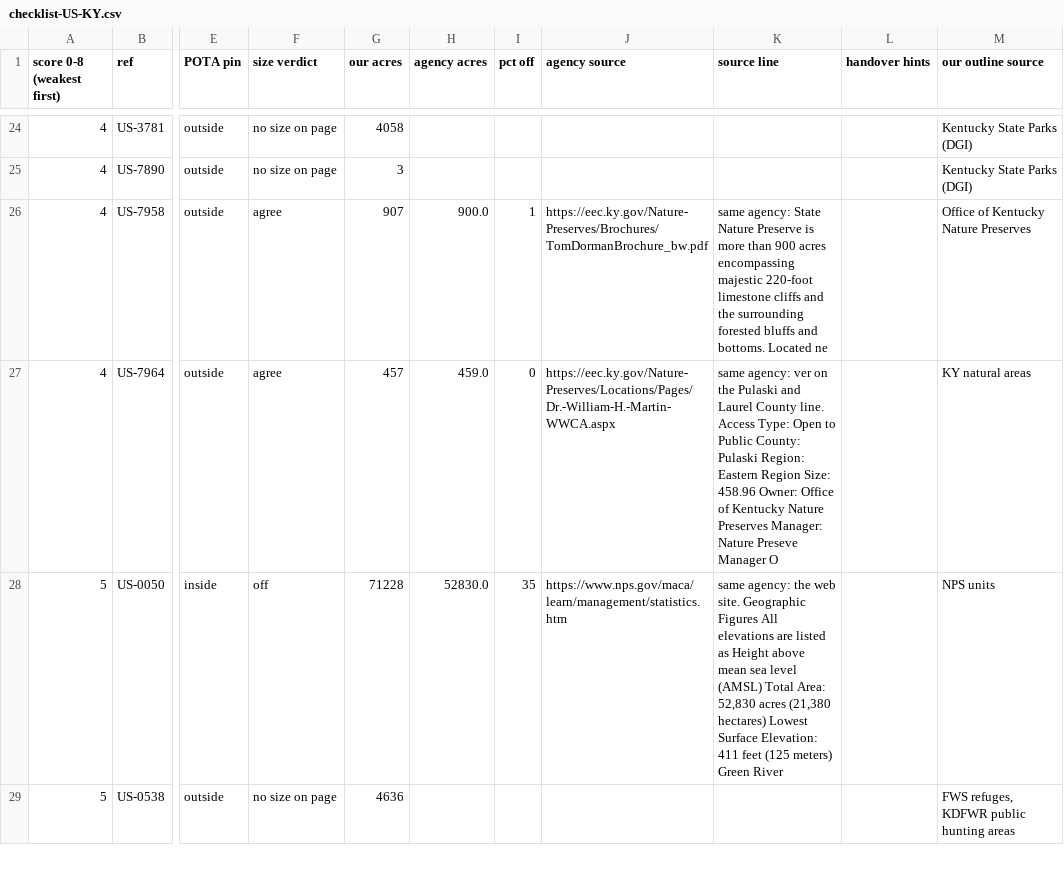
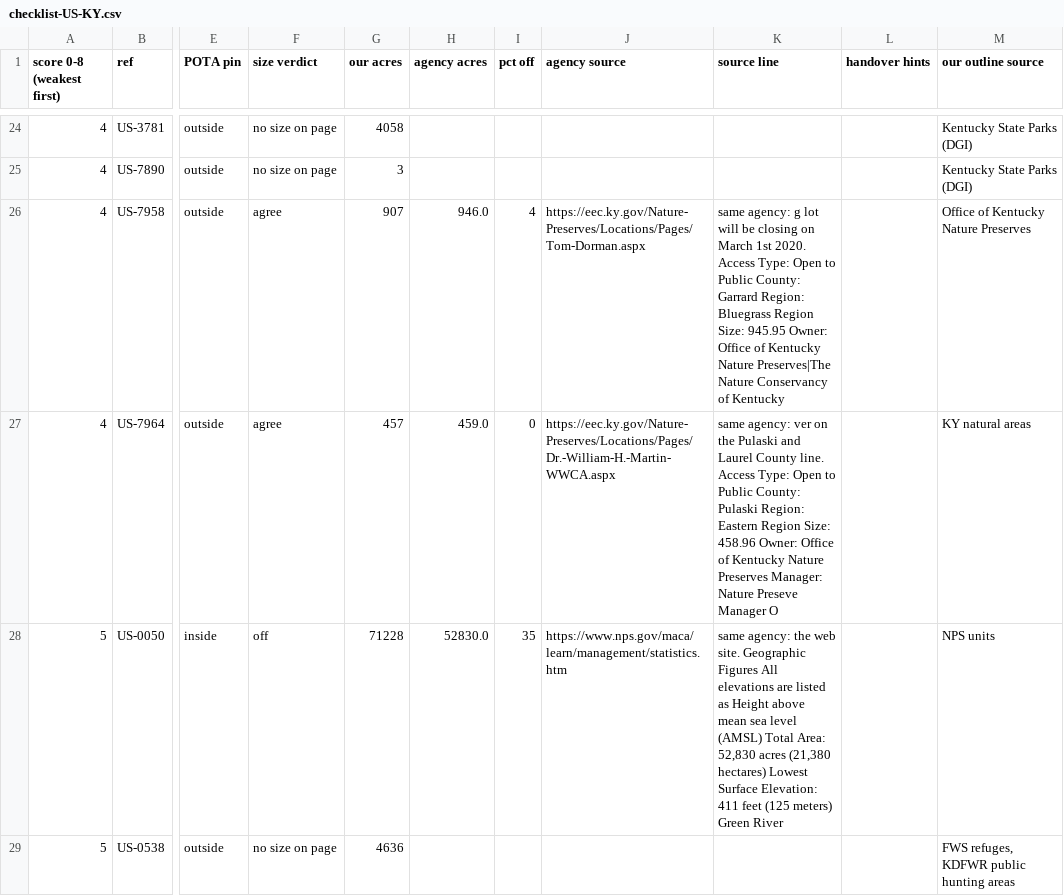
Before and after one commit to KentuckyPortableClub/KPC-Data, a CSV file: data/truth/checklist-US-KY.csv, drawn as a sheet; only a part is shown, gaps mark what is left out; the diff covers the shown part only; the diff names each change by its address in the sheet, - before the commit and + after, or states it on an @@ line.

```diff
--- a/data/truth/checklist-US-KY.csv
+++ b/data/truth/checklist-US-KY.csv
-H26 (agency acres): 900.0
+H26 (agency acres): 946.0
-I26 (pct off): 1
+I26 (pct off): 4
-J26 (agency source): https://eec.ky.gov/Nature-Preserves/Brochures/TomDormanBrochure_bw.pdf
+J26 (agency source): https://eec.ky.gov/Nature-Preserves/Locations/Pages/Tom-Dorman.aspx
-K26 (source line): same agency: State Nature Preserve is more than 900 acres encompassing majestic 220-foot limestone cliffs and the surrounding forested bluffs and bottoms. Located ne
+K26 (source line): same agency: g lot will be closing on March 1st 2020. Access Type: Open to Public County: Garrard Region: Bluegrass Region Size: 945.95 Owner: Office of Kentucky Nature Preserves|The Nature Conservancy of Kentucky
```
Also changed, not shown: 1 added row, 1 removed row and 26 edited cells elsewhere in this file, 6 other files.
